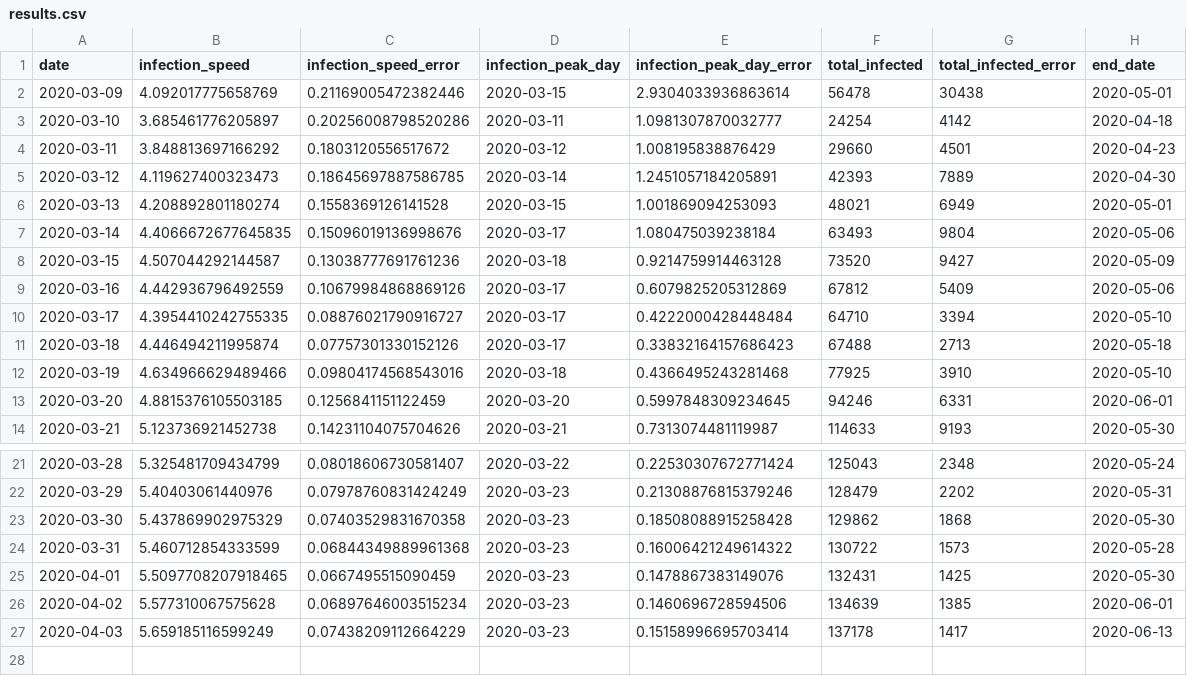
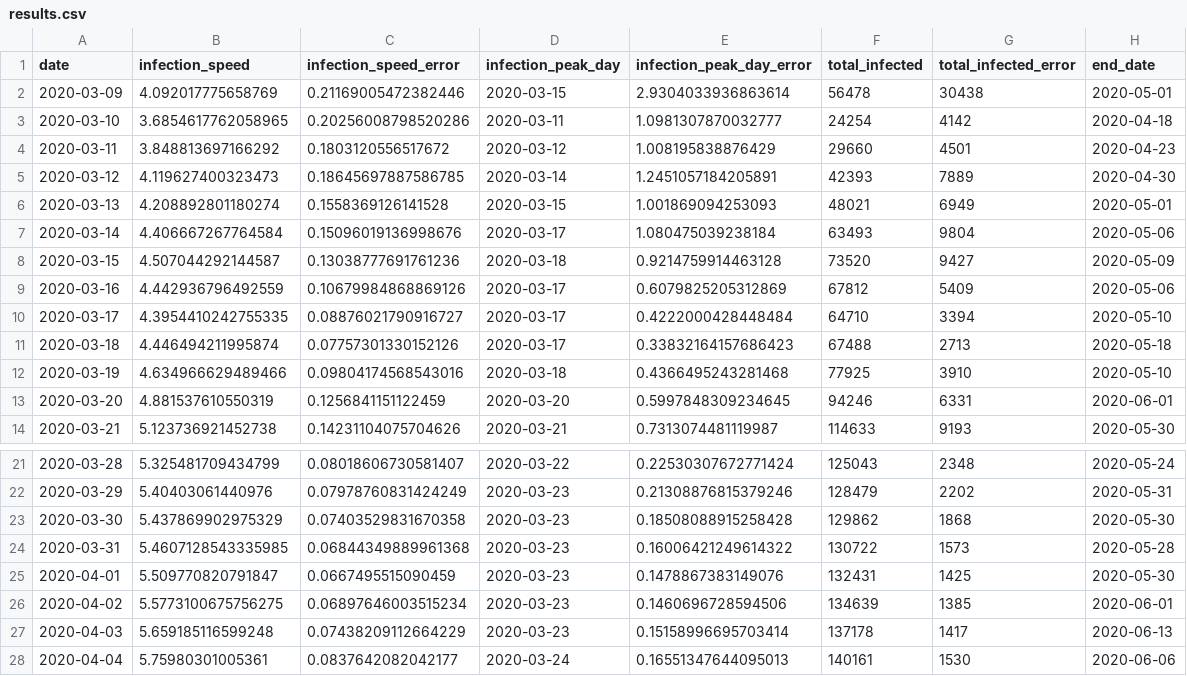
Before and after one commit to indiependente/covid19-models, a CSV file: results/results.csv, drawn as a sheet; only a part is shown, gaps mark what is left out.

Commit message:
updated with data from 04-04-2020

```diff
--- a/results/results.csv
+++ b/results/results.csv
@@ -2,3 +2,3 @@ date,infection_speed,infection_speed_error,infection_peak_day,infection_peak_day
 2020-03-09,4.092017775658769,0.21169005472382446,2020-03-15,2.9304033936863614,56478,30438,2020-05-01
-2020-03-10,3.685461776205897,0.20256008798520286,2020-03-11,1.0981307870032777,24254,4142,2020-04-18
+2020-03-10,3.6854617762058965,0.20256008798520286,2020-03-11,1.0981307870032777,24254,4142,2020-04-18
 2020-03-11,3.848813697166292,0.1803120556517672,2020-03-12,1.008195838876429,29660,4501,2020-04-23
@@ -6,3 +6,3 @@ date,infection_speed,infection_speed_error,infection_peak_day,infection_peak_day
 2020-03-13,4.208892801180274,0.1558369126141528,2020-03-15,1.001869094253093,48021,6949,2020-05-01
-2020-03-14,4.4066672677645835,0.15096019136998676,2020-03-17,1.080475039238184,63493,9804,2020-05-06
+2020-03-14,4.406667267764584,0.15096019136998676,2020-03-17,1.080475039238184,63493,9804,2020-05-06
 2020-03-15,4.507044292144587,0.13038777691761236,2020-03-18,0.9214759914463128,73520,9427,2020-05-09
@@ -12,3 +12,3 @@ date,infection_speed,infection_speed_error,infection_peak_day,infection_peak_day
 2020-03-19,4.634966629489466,0.09804174568543016,2020-03-18,0.4366495243281468,77925,3910,2020-05-10
-2020-03-20,4.8815376105503185,0.1256841151122459,2020-03-20,0.5997848309234645,94246,6331,2020-06-01
+2020-03-20,4.881537610550319,0.1256841151122459,2020-03-20,0.5997848309234645,94246,6331,2020-06-01
 2020-03-21,5.123736921452738,0.14231104075704626,2020-03-21,0.7313074481119987,114633,9193,2020-05-30
@@ -23,5 +23,6 @@ date,infection_speed,infection_speed_error,infection_peak_day,infection_peak_day
 2020-03-30,5.437869902975329,0.07403529831670358,2020-03-23,0.18508088915258428,129862,1868,2020-05-30
-2020-03-31,5.460712854333599,0.06844349889961368,2020-03-23,0.16006421249614322,130722,1573,2020-05-28
-2020-04-01,5.5097708207918465,0.0667495515090459,2020-03-23,0.1478867383149076,132431,1425,2020-05-30
-2020-04-02,5.577310067575628,0.06897646003515234,2020-03-23,0.1460696728594506,134639,1385,2020-06-01
-2020-04-03,5.659185116599249,0.07438209112664229,2020-03-23,0.15158996695703414,137178,1417,2020-06-13
+2020-03-31,5.4607128543335985,0.06844349889961368,2020-03-23,0.16006421249614322,130722,1573,2020-05-28
+2020-04-01,5.509770820791847,0.0667495515090459,2020-03-23,0.1478867383149076,132431,1425,2020-05-30
+2020-04-02,5.5773100675756275,0.06897646003515234,2020-03-23,0.1460696728594506,134639,1385,2020-06-01
+2020-04-03,5.659185116599248,0.07438209112664229,2020-03-23,0.15158996695703414,137178,1417,2020-06-13
+2020-04-04,5.75980301005361,0.0837642082042177,2020-03-24,0.16551347644095013,140161,1530,2020-06-06
```
Also changed, not shown: 2 other files.
